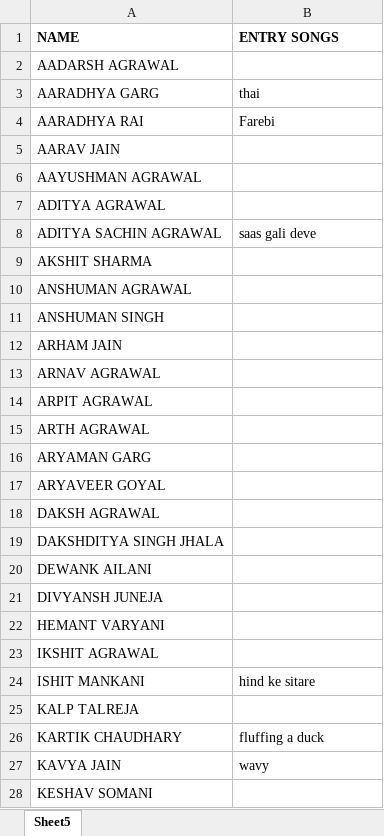
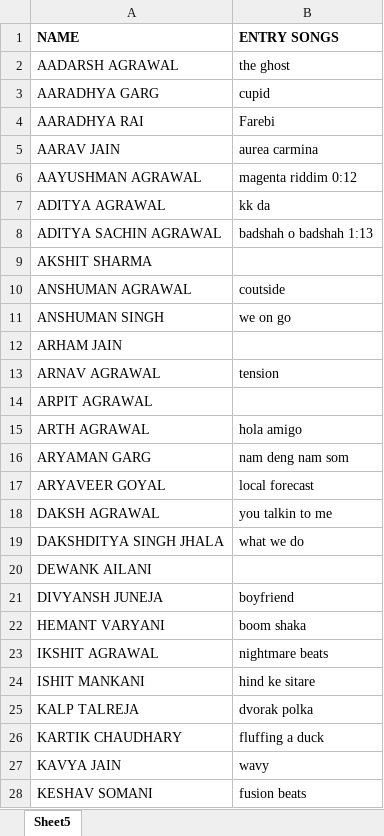
Before and after one commit to aaradhyari/EHPL-Auctions, an Excel workbook: CLASS 12TH PLAYER (1).xlsx, sheet Sheet5, drawn as a sheet; only a part is shown; values as stored, in another font and other column widths than the file's, no borders; the diff covers the shown part only; the diff names each change by its address in the sheet, - before the commit and + after, or states it on an @@ line.

```diff
--- a/CLASS 12TH PLAYER (1).xlsx (sheet Sheet5)
+++ b/CLASS 12TH PLAYER (1).xlsx (sheet Sheet5)
-B2 (ENTRY SONGS): (empty)
+B2 (ENTRY SONGS): the ghost
-B3 (ENTRY SONGS): thai
+B3 (ENTRY SONGS): cupid
-B5 (ENTRY SONGS): (empty)
+B5 (ENTRY SONGS): aurea carmina
-B6 (ENTRY SONGS): (empty)
+B6 (ENTRY SONGS): magenta riddim 0:12
-B7 (ENTRY SONGS): (empty)
+B7 (ENTRY SONGS): kk da
-B8 (ENTRY SONGS): saas gali deve
+B8 (ENTRY SONGS): badshah o badshah 1:13
-B10 (ENTRY SONGS): (empty)
+B10 (ENTRY SONGS): coutside
-B11 (ENTRY SONGS): (empty)
+B11 (ENTRY SONGS): we on go
-B13 (ENTRY SONGS): (empty)
+B13 (ENTRY SONGS): tension
-B15 (ENTRY SONGS): (empty)
+B15 (ENTRY SONGS): hola amigo
-B16 (ENTRY SONGS): (empty)
+B16 (ENTRY SONGS): nam deng nam som
-B17 (ENTRY SONGS): (empty)
+B17 (ENTRY SONGS): local forecast
-B18 (ENTRY SONGS): (empty)
+B18 (ENTRY SONGS): you talkin to me
-B19 (ENTRY SONGS): (empty)
+B19 (ENTRY SONGS): what we do
-B21 (ENTRY SONGS): (empty)
+B21 (ENTRY SONGS): boyfriend
-B22 (ENTRY SONGS): (empty)
+B22 (ENTRY SONGS): boom shaka
-B23 (ENTRY SONGS): (empty)
+B23 (ENTRY SONGS): nightmare beats
-B25 (ENTRY SONGS): (empty)
+B25 (ENTRY SONGS): dvorak polka
-B28 (ENTRY SONGS): (empty)
+B28 (ENTRY SONGS): fusion beats
```
Also changed, not shown: 25 added rows and 19 edited cells elsewhere in this sheet, 3 other files.
